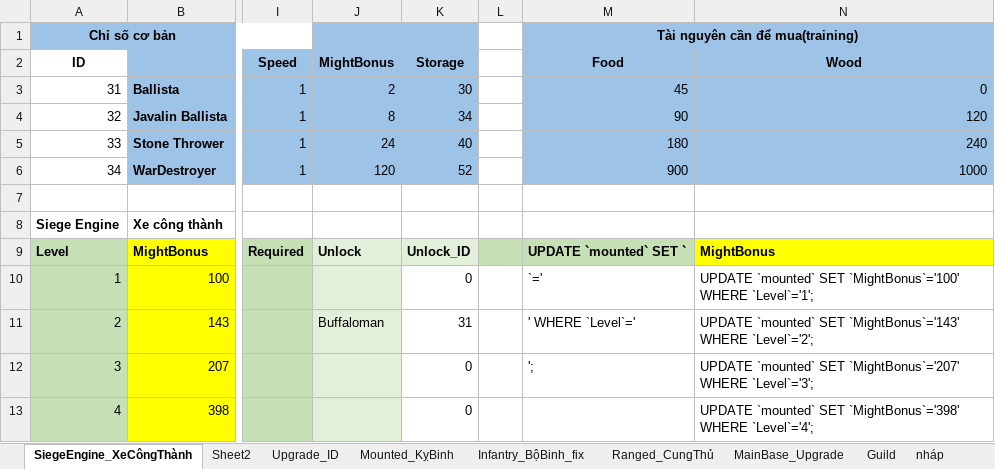
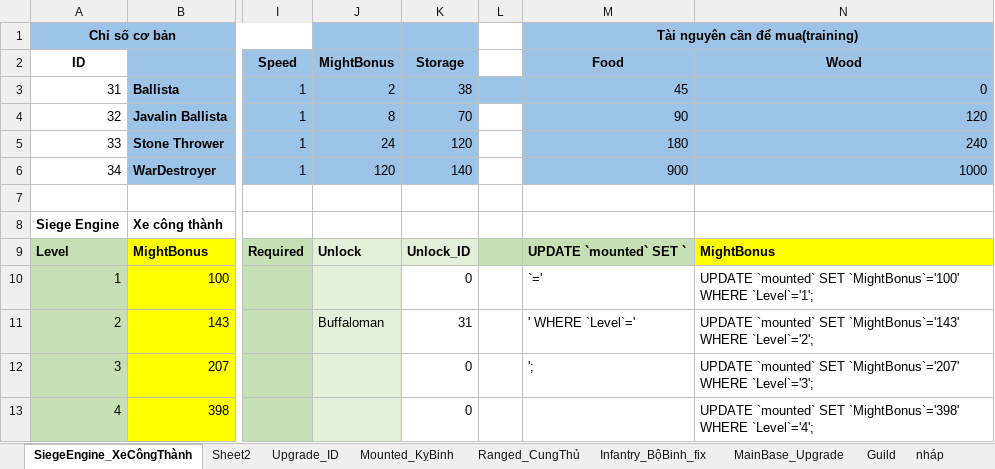
Before and after one commit to GameVae/FileXmind, an Excel workbook: Xmind/Upgrade_Research/Infantry.xlsx, sheet SiegeEngine_XeCôngThành, drawn as a sheet; only a part is shown, gaps mark what is left out; values as stored, in another font and other column widths than the file's, no borders; the diff names each change by its address in the sheet, - before the commit and + after, or states it on an @@ line.

Commit message:
add

```diff
--- a/Xmind/Upgrade_Research/Infantry.xlsx (sheet SiegeEngine_XeCôngThành)
+++ b/Xmind/Upgrade_Research/Infantry.xlsx (sheet SiegeEngine_XeCôngThành)
@@ sheet tab order changed: SiegeEngine_XeCôngThành | Sheet2 | Upgrade_ID | Mounted_KỵBinh | Ranged_CungThủ | Infantry_BộBinh_fix | MainBase_Upgrade | Guild | nháp @@
-K3: 30
+K3: 38
-L3 fill: none
+L3 fill: #9DC3E6
-K4: 34
+K4: 70
-K5: 40
+K5: 120
-K6: 52
+K6: 140
```
Also changed, not shown: sheet Mounted_KỵBinh.
